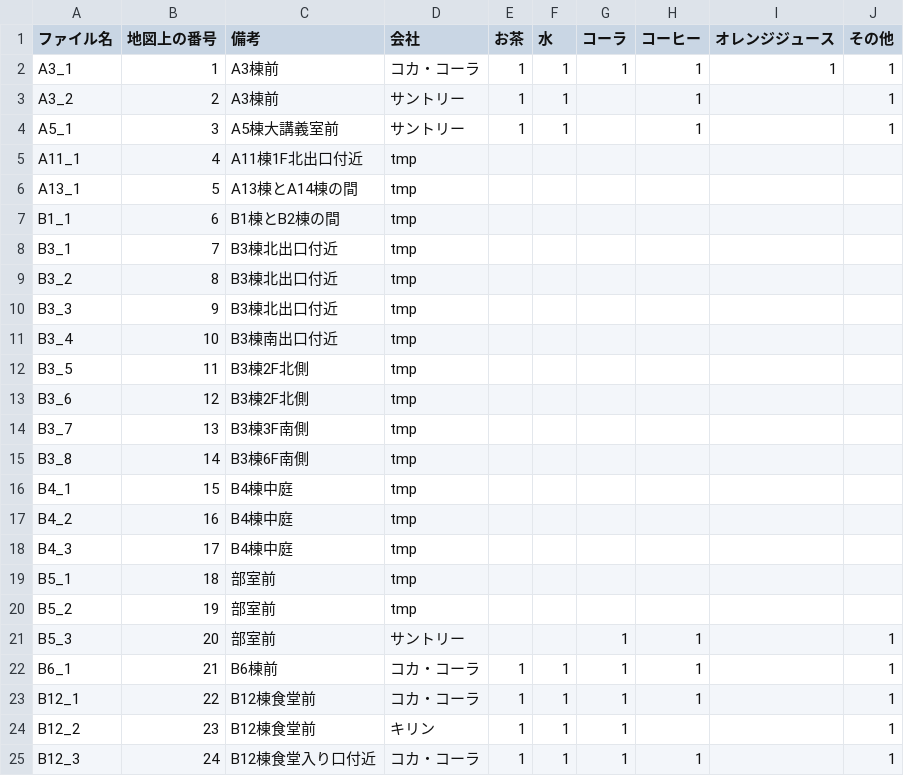
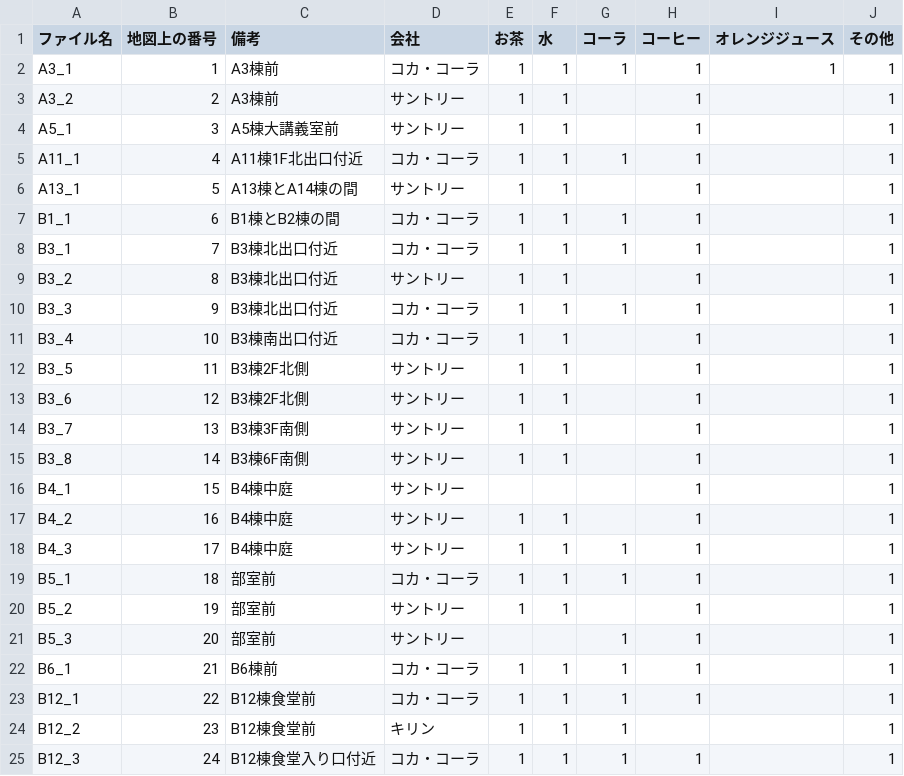
Before and after one commit to yuyakan/TeamJ, a CSV file: data/data.csv, drawn as a sheet; only a part is shown.

Commit message:
feat: 自販機データの4番から20番を追加

```diff
--- a/data/data.csv
+++ b/data/data.csv
@@ -4,18 +4,18 @@ A3_2,2,A3棟前,サントリー,1,1,,1,,1
 A5_1,3,A5棟大講義室前,サントリー,1,1,,1,,1
-A11_1,4,A11棟1F北出口付近,tmp,,,,,,
-A13_1,5,A13棟とA14棟の間,tmp,,,,,,
-B1_1,6,B1棟とB2棟の間,tmp,,,,,,
-B3_1,7,B3棟北出口付近,tmp,,,,,,
-B3_2,8,B3棟北出口付近,tmp,,,,,,
-B3_3,9,B3棟北出口付近,tmp,,,,,,
-B3_4,10,B3棟南出口付近,tmp,,,,,,
-B3_5,11,B3棟2F北側,tmp,,,,,,
-B3_6,12,B3棟2F北側,tmp,,,,,,
-B3_7,13,B3棟3F南側,tmp,,,,,,
-B3_8,14,B3棟6F南側,tmp,,,,,,
-B4_1,15,B4棟中庭,tmp,,,,,,
-B4_2,16,B4棟中庭,tmp,,,,,,
-B4_3,17,B4棟中庭,tmp,,,,,,
-B5_1,18,部室前,tmp,,,,,,
-B5_2,19,部室前,tmp,,,,,,
+A11_1,4,A11棟1F北出口付近,コカ・コーラ,1,1,1,1,,1
+A13_1,5,A13棟とA14棟の間,サントリー,1,1,,1,,1
+B1_1,6,B1棟とB2棟の間,コカ・コーラ,1,1,1,1,,1
+B3_1,7,B3棟北出口付近,コカ・コーラ,1,1,1,1,,1
+B3_2,8,B3棟北出口付近,サントリー,1,1,,1,,1
+B3_3,9,B3棟北出口付近,コカ・コーラ,1,1,1,1,,1
+B3_4,10,B3棟南出口付近,コカ・コーラ,1,1,,1,,1
+B3_5,11,B3棟2F北側,サントリー,1,1,,1,,1
+B3_6,12,B3棟2F北側,サントリー,1,1,,1,,1
+B3_7,13,B3棟3F南側,サントリー,1,1,,1,,1
+B3_8,14,B3棟6F南側,サントリー,1,1,,1,,1
+B4_1,15,B4棟中庭,サントリー,,,,1,,1
+B4_2,16,B4棟中庭,サントリー,1,1,,1,,1
+B4_3,17,B4棟中庭,サントリー,1,1,1,1,,1
+B5_1,18,部室前,コカ・コーラ,1,1,1,1,,1
+B5_2,19,部室前,サントリー,1,1,,1,,1
 B5_3,20,部室前,サントリー,,,1,1,,1
```
